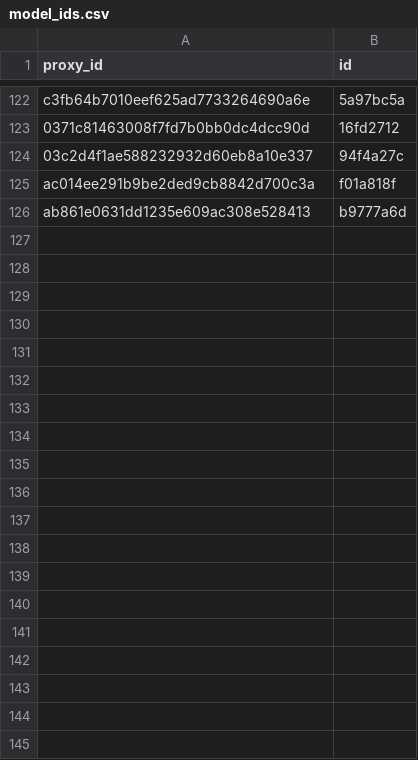
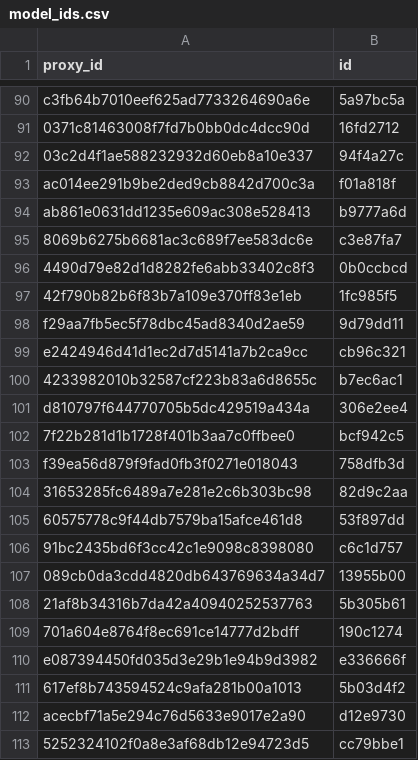
Before and after one commit to allometric/allometric, a CSV file: inst/model_ids.csv, drawn as a sheet; only a part is shown, gaps mark what is left out; the diff covers the shown part only.

```diff
--- a/inst/model_ids.csv
+++ b/inst/model_ids.csv
@@ -126 +94,20 @@
 "ab861e0631dd1235e609ac308e528413","b9777a6d"
+"8069b6275b6681ac3c689f7ee583dc6e","c3e87fa7"
+"4490d79e82d1d8282fe6abb33402c8f3","0b0ccbcd"
+"42f790b82b6f83b7a109e370ff83e1eb","1fc985f5"
+"f29aa7fb5ec5f78dbc45ad8340d2ae59","9d79dd11"
+"e2424946d41d1ec2d7d5141a7b2ca9cc","cb96c321"
+"4233982010b32587cf223b83a6d8655c","b7ec6ac1"
+"d810797f644770705b5dc429519a434a","306e2ee4"
+"7f22b281d1b1728f401b3aa7c0ffbee0","bcf942c5"
+"f39ea56d879f9fad0fb3f0271e018043","758dfb3d"
+"31653285fc6489a7e281e2c6b303bc98","82d9c2aa"
+"60575778c9f44db7579ba15afce461d8","53f897dd"
+"91bc2435bd6f3cc42c1e9098c8398080","c6c1d757"
+"089cb0da3cdd4820db643769634a34d7","13955b00"
+"21af8b34316b7da42a40940252537763","5b305b61"
+"701a604e8764f8ec691ce14777d2bdff","190c1274"
+"e087394450fd035d3e29b1e94b9d3982","e336666f"
+"617ef8b743594524c9afa281b00a1013","5b03d4f2"
+"acecbf71a5e294c76d5633e9017e2a90","d12e9730"
+"5252324102f0a8e3af68db12e94723d5","cc79bbe1"
```
Also changed, not shown: 13 added rows and 32 removed rows elsewhere in this file, 10 other files.
